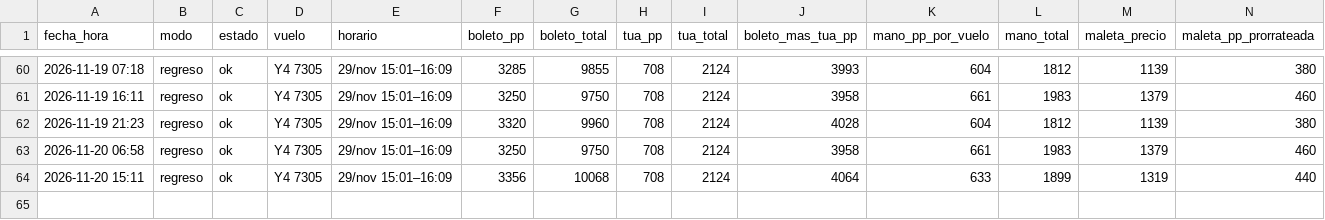
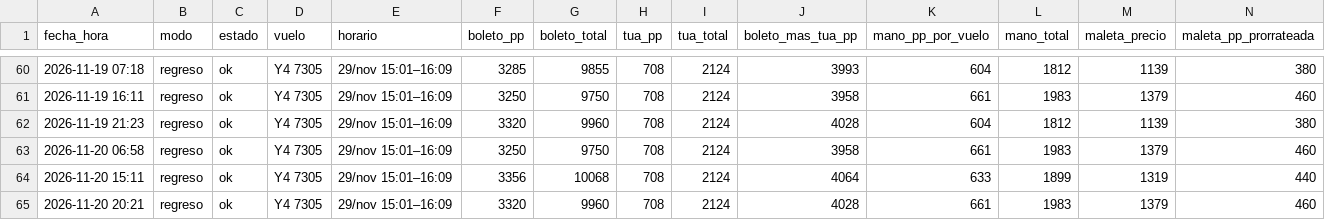
Before and after one commit to carlosPadillaTorres/volaris-monitor, a CSV file: precios.csv, drawn as a sheet; only a part is shown, gaps mark what is left out; rows hold the shown columns only; the diff names each change by its address in the sheet, - before the commit and + after, or states it on an @@ line.

```diff
--- a/precios.csv
+++ b/precios.csv
+row 65: 2026-11-20 20:21 | regreso | ok | Y4 7305 | 29/nov 15:01–16:09 | 3320 | 9960 | 708 | 2124 | 4028 | 661 | 1983 | 1379 | 460
```
Also changed, not shown: 2 other files.
